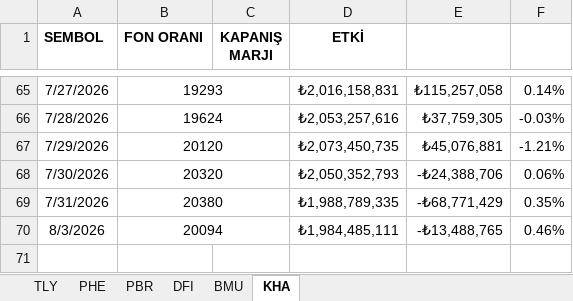
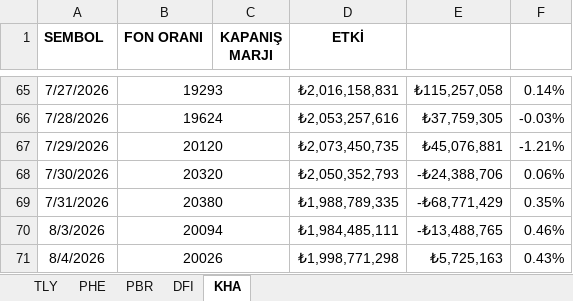
Before and after one commit to Ermana39/hoca-ile-borsa, an Excel workbook: app/fonlar/etki-analizi/_data/fon-etki-verileri.xlsx, sheet KHA, drawn as a sheet; only a part is shown, gaps mark what is left out; values as stored, in another font and other column widths than the file's, no borders; the diff names each change by its address in the sheet, - before the commit and + after, or states it on an @@ line.

```diff
--- a/app/fonlar/etki-analizi/_data/fon-etki-verileri.xlsx (sheet KHA)
+++ b/app/fonlar/etki-analizi/_data/fon-etki-verileri.xlsx (sheet KHA)
-sheet tab: BMU
+row 71: 8/4/2026 | 20026 |  | ₺1,998,771,298 | ₺5,725,163 | 0.43%
```
Also changed, not shown: sheet TLY, sheet PHE, sheet DFI, sheet PBR, app/fonlar/getiri/menkul-kiymet-yatirim-fonlari/data/menkul-kiymet-yatirim-fonlari-getiri.xlsx, app/fonlar/tarihsel-veriler/menkul-kiymet-yatirim-fonlari/data/menkul-kiymet-yatirim-fonlari-tarihsel.xlsx, 14 other files.
